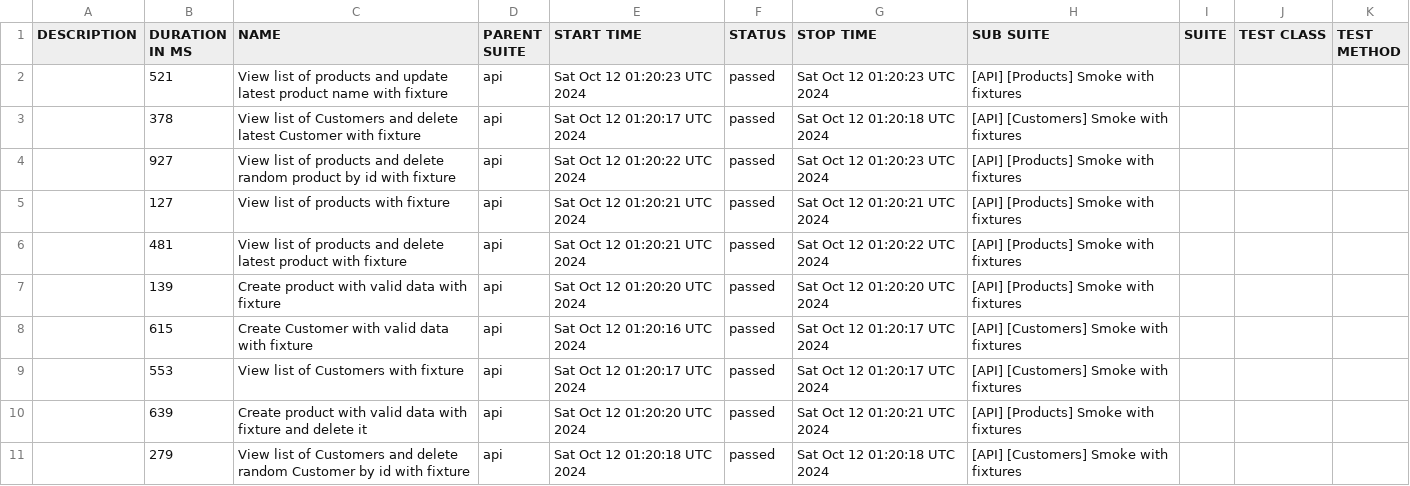
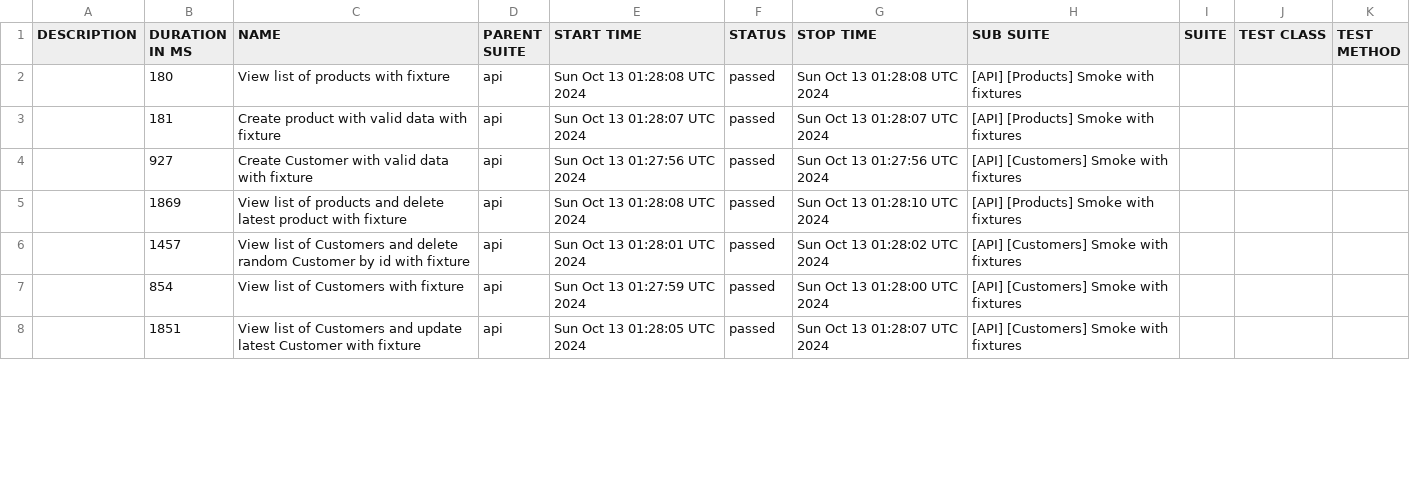
Before and after one commit to JackBlaaack/SalesPortalProject, a CSV file: allure-report/data/suites.csv, drawn as a sheet; only a part is shown; the diff covers the shown part only.

```diff
--- a/allure-report/data/suites.csv
+++ b/allure-report/data/suites.csv
@@ -1,11 +1,8 @@
 "DESCRIPTION","DURATION IN MS","NAME","PARENT SUITE","START TIME","STATUS","STOP TIME","SUB SUITE","SUITE","TEST CLASS","TEST METHOD"
-"","521","View list of products and update latest product name with fixture","api","Sat Oct 12 01:20:23 UTC 2024","passed","Sat Oct 12 01:20:23 UTC 2024","[API] [Products] Smoke with fixtures","","",""
-"","378","View list of Customers and delete latest Customer with fixture","api","Sat Oct 12 01:20:17 UTC 2024","passed","Sat Oct 12 01:20:18 UTC 2024","[API] [Customers] Smoke with fixtures","","",""
-"","927","View list of products and delete random product by id with fixture","api","Sat Oct 12 01:20:22 UTC 2024","passed","Sat Oct 12 01:20:23 UTC 2024","[API] [Products] Smoke with fixtures","","",""
-"","127","View list of products with fixture","api","Sat Oct 12 01:20:21 UTC 2024","passed","Sat Oct 12 01:20:21 UTC 2024","[API] [Products] Smoke with fixtures","","",""
-"","481","View list of products and delete latest product with fixture","api","Sat Oct 12 01:20:21 UTC 2024","passed","Sat Oct 12 01:20:22 UTC 2024","[API] [Products] Smoke with fixtures","","",""
-"","139","Create product with valid data with fixture","api","Sat Oct 12 01:20:20 UTC 2024","passed","Sat Oct 12 01:20:20 UTC 2024","[API] [Products] Smoke with fixtures","","",""
-"","615","Create Customer with valid data with fixture","api","Sat Oct 12 01:20:16 UTC 2024","passed","Sat Oct 12 01:20:17 UTC 2024","[API] [Customers] Smoke with fixtures","","",""
-"","553","View list of Customers with fixture","api","Sat Oct 12 01:20:17 UTC 2024","passed","Sat Oct 12 01:20:17 UTC 2024","[API] [Customers] Smoke with fixtures","","",""
-"","639","Create product with valid data with fixture and delete it","api","Sat Oct 12 01:20:20 UTC 2024","passed","Sat Oct 12 01:20:21 UTC 2024","[API] [Products] Smoke with fixtures","","",""
-"","279","View list of Customers and delete random Customer by id with fixture","api","Sat Oct 12 01:20:18 UTC 2024","passed","Sat Oct 12 01:20:18 UTC 2024","[API] [Customers] Smoke with fixtures","","",""
+"","180","View list of products with fixture","api","Sun Oct 13 01:28:08 UTC 2024","passed","Sun Oct 13 01:28:08 UTC 2024","[API] [Products] Smoke with fixtures","","",""
+"","181","Create product with valid data with fixture","api","Sun Oct 13 01:28:07 UTC 2024","passed","Sun Oct 13 01:28:07 UTC 2024","[API] [Products] Smoke with fixtures","","",""
+"","927","Create Customer with valid data with fixture","api","Sun Oct 13 01:27:56 UTC 2024","passed","Sun Oct 13 01:27:56 UTC 2024","[API] [Customers] Smoke with fixtures","","",""
+"","1869","View list of products and delete latest product with fixture","api","Sun Oct 13 01:28:08 UTC 2024","passed","Sun Oct 13 01:28:10 UTC 2024","[API] [Products] Smoke with fixtures","","",""
+"","1457","View list of Customers and delete random Customer by id with fixture","api","Sun Oct 13 01:28:01 UTC 2024","passed","Sun Oct 13 01:28:02 UTC 2024","[API] [Customers] Smoke with fixtures","","",""
+"","854","View list of Customers with fixture","api","Sun Oct 13 01:27:59 UTC 2024","passed","Sun Oct 13 01:28:00 UTC 2024","[API] [Customers] Smoke with fixtures","","",""
+"","1851","View list of Customers and update latest Customer with fixture","api","Sun Oct 13 01:28:05 UTC 2024","passed","Sun Oct 13 01:28:07 UTC 2024","[API] [Customers] Smoke with fixtures","","",""
```
Also changed, not shown: 4 added rows, 1 removed row and 9 edited cells elsewhere in this file, 56 other files.
